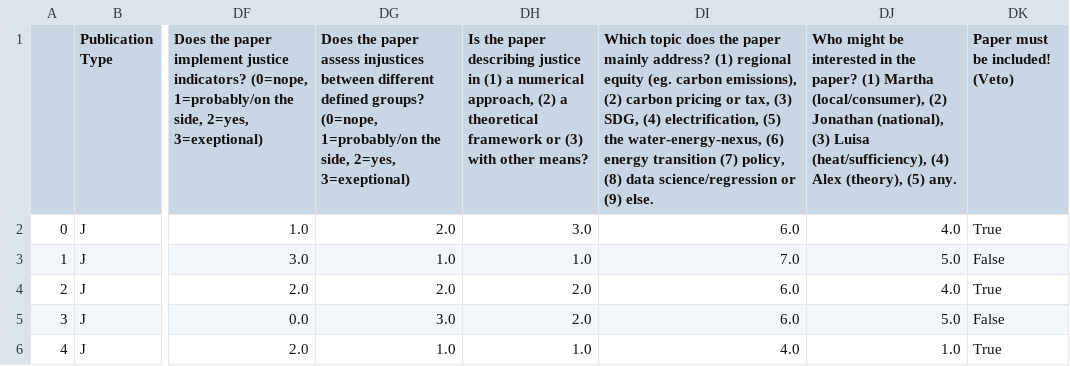
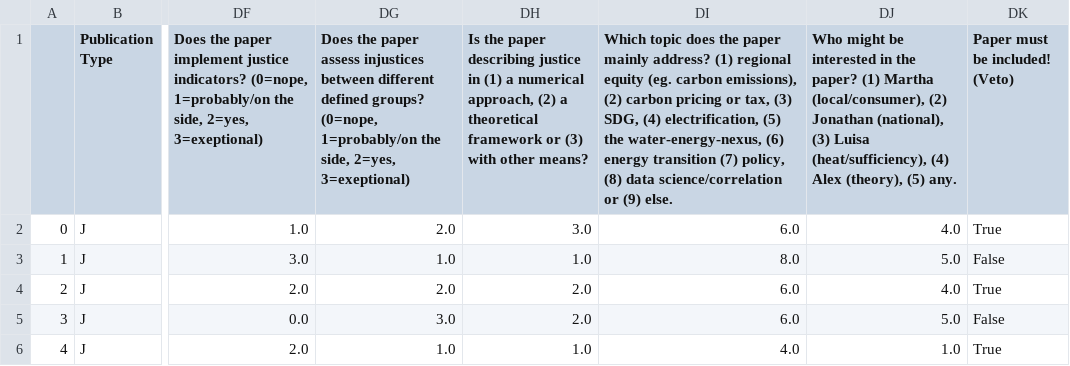
Before and after one commit to smartie2076/literature_review_justice_modelling, a CSV file: 2022-07-19-Final-Keywords-Publications-merged-Count-votes-only-included-2nd-screening-m-only-included.csv, drawn as a sheet; only a part is shown, gaps mark what is left out; the diff covers the shown part only; the diff names each change by its address in the sheet, - before the commit and + after, or states it on an @@ line.

Commit message:
Adapt 2nd Screening vote to new content category: Data science/correlation

```diff
--- a/2022-07-19-Final-Keywords-Publications-merged-Count-votes-only-included-2nd-screening-m-only-included.csv
+++ b/2022-07-19-Final-Keywords-Publications-merged-Count-votes-only-included-2nd-screening-m-only-included.csv
-DI1: …(8) data science/regression or (9)…
+DI1: …(8) data science/correlation or (9)…
-DI3: 7.0
+DI3: 8.0
```
Also changed, not shown: 1 removed row and 3 edited cells elsewhere in this file, 2022-07-19-Final-Keywords-Publications-merged-Count-votes-only-included-2nd-screening-m_data_likelihood_of_relevance.csv, 2 other files.
